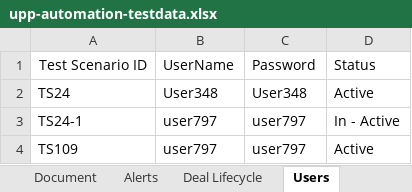
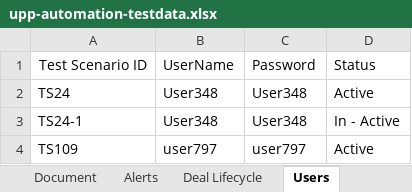
Before and after one commit to deepakdude938/upp, an Excel workbook: src/main/resources/upp-automation-testdata.xlsx, sheet Users, drawn as a sheet; values as stored, in another font and other column widths than the file's, no borders; charts and pictures not drawn; the diff names each change by its address in the sheet, - before the commit and + after, or states it on an @@ line.

```diff
--- a/src/main/resources/upp-automation-testdata.xlsx (sheet Users)
+++ b/src/main/resources/upp-automation-testdata.xlsx (sheet Users)
-B3: user797
+B3: User348
-C3: user797
+C3: User348
```
Also changed, not shown: sheet Test Case Master, sheet API Testcases, charts or pictures, src/main/resources/Bulk_ConventionalTransactions_File.xlsx, 6 other files.
